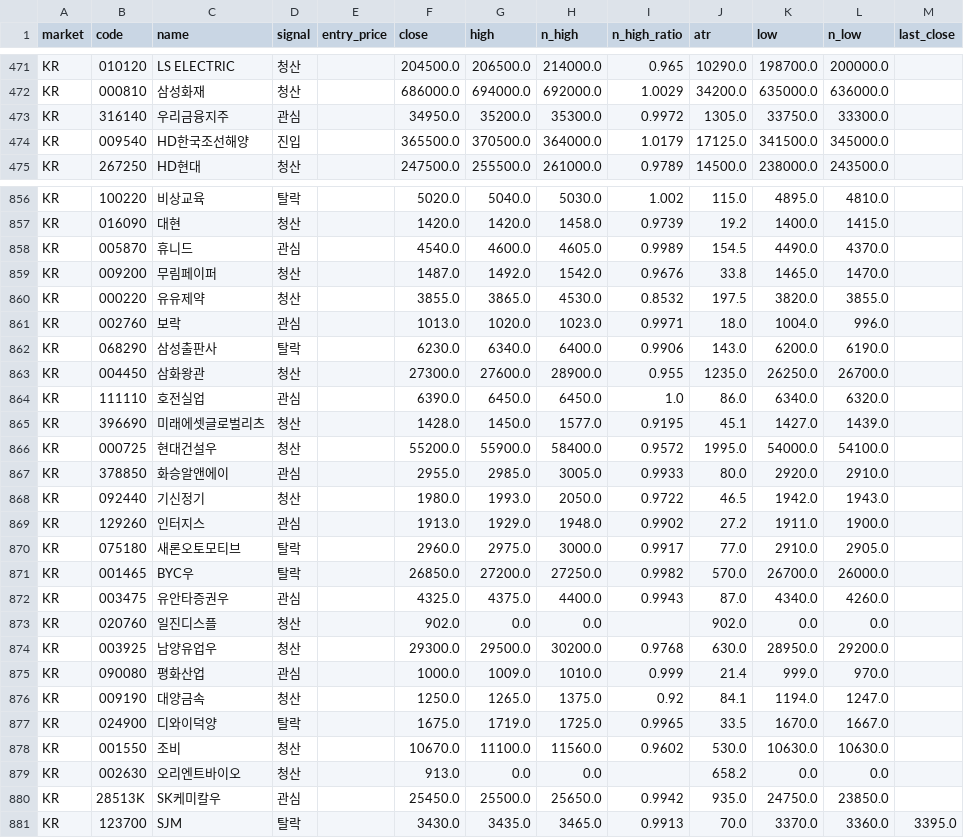
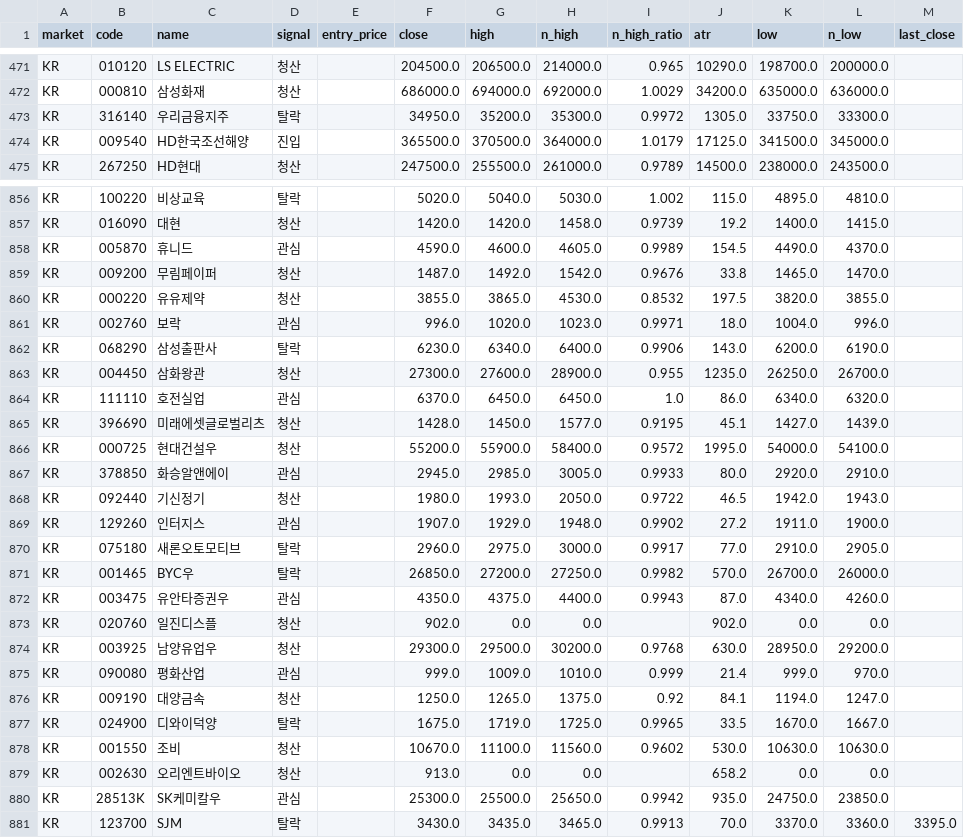
Before and after one commit to harmi6005/bear_market_tracker, a CSV file: data/scan.csv, drawn as a sheet; only a part is shown, gaps mark what is left out; the diff covers the shown part only.

```diff
--- a/data/scan.csv
+++ b/data/scan.csv
@@ -472,3 +472,3 @@ KR,010120,LS ELECTRIC,청산,,204500.0,206500.0,214000.0,0.965,10290.0,198700.0,
 KR,000810,삼성화재,청산,,686000.0,694000.0,692000.0,1.0029,34200.0,635000.0,636000.0,
-KR,316140,우리금융지주,관심,,34950.0,35200.0,35300.0,0.9972,1305.0,33750.0,33300.0,
+KR,316140,우리금융지주,탈락,,34950.0,35200.0,35300.0,0.9972,1305.0,33750.0,33300.0,
 KR,009540,HD한국조선해양,진입,,365500.0,370500.0,364000.0,1.0179,17125.0,341500.0,345000.0,
@@ -857,20 +857,20 @@ KR,100220,비상교육,탈락,,5020.0,5040.0,5030.0,1.002,115.0,4895.0,4810.0,
 KR,016090,대현,청산,,1420.0,1420.0,1458.0,0.9739,19.2,1400.0,1415.0,
-KR,005870,휴니드,관심,,4540.0,4600.0,4605.0,0.9989,154.5,4490.0,4370.0,
+KR,005870,휴니드,관심,,4590.0,4600.0,4605.0,0.9989,154.5,4490.0,4370.0,
 KR,009200,무림페이퍼,청산,,1487.0,1492.0,1542.0,0.9676,33.8,1465.0,1470.0,
 KR,000220,유유제약,청산,,3855.0,3865.0,4530.0,0.8532,197.5,3820.0,3855.0,
-KR,002760,보락,관심,,1013.0,1020.0,1023.0,0.9971,18.0,1004.0,996.0,
+KR,002760,보락,관심,,996.0,1020.0,1023.0,0.9971,18.0,1004.0,996.0,
 KR,068290,삼성출판사,탈락,,6230.0,6340.0,6400.0,0.9906,143.0,6200.0,6190.0,
 KR,004450,삼화왕관,청산,,27300.0,27600.0,28900.0,0.955,1235.0,26250.0,26700.0,
-KR,111110,호전실업,관심,,6390.0,6450.0,6450.0,1.0,86.0,6340.0,6320.0,
+KR,111110,호전실업,관심,,6370.0,6450.0,6450.0,1.0,86.0,6340.0,6320.0,
 KR,396690,미래에셋글로벌리츠,청산,,1428.0,1450.0,1577.0,0.9195,45.1,1427.0,1439.0,
 KR,000725,현대건설우,청산,,55200.0,55900.0,58400.0,0.9572,1995.0,54000.0,54100.0,
-KR,378850,화승알앤에이,관심,,2955.0,2985.0,3005.0,0.9933,80.0,2920.0,2910.0,
+KR,378850,화승알앤에이,관심,,2945.0,2985.0,3005.0,0.9933,80.0,2920.0,2910.0,
 KR,092440,기신정기,청산,,1980.0,1993.0,2050.0,0.9722,46.5,1942.0,1943.0,
-KR,129260,인터지스,관심,,1913.0,1929.0,1948.0,0.9902,27.2,1911.0,1900.0,
+KR,129260,인터지스,관심,,1907.0,1929.0,1948.0,0.9902,27.2,1911.0,1900.0,
 KR,075180,새론오토모티브,탈락,,2960.0,2975.0,3000.0,0.9917,77.0,2910.0,2905.0,
 KR,001465,BYC우,탈락,,26850.0,27200.0,27250.0,0.9982,570.0,26700.0,26000.0,
-KR,003475,유안타증권우,관심,,4325.0,4375.0,4400.0,0.9943,87.0,4340.0,4260.0,
+KR,003475,유안타증권우,관심,,4350.0,4375.0,4400.0,0.9943,87.0,4340.0,4260.0,
 KR,020760,일진디스플,청산,,902.0,0.0,0.0,,902.0,0.0,0.0,
 KR,003925,남양유업우,청산,,29300.0,29500.0,30200.0,0.9768,630.0,28950.0,29200.0,
-KR,090080,평화산업,관심,,1000.0,1009.0,1010.0,0.999,21.4,999.0,970.0,
+KR,090080,평화산업,관심,,999.0,1009.0,1010.0,0.999,21.4,999.0,970.0,
 KR,009190,대양금속,청산,,1250.0,1265.0,1375.0,0.92,84.1,1194.0,1247.0,
@@ -879,3 +879,3 @@ KR,001550,조비,청산,,10670.0,11100.0,11560.0,0.9602,530.0,10630.0,10630.0,
 KR,002630,오리엔트바이오,청산,,913.0,0.0,0.0,,658.2,0.0,0.0,
-KR,28513K,SK케미칼우,관심,,25450.0,25500.0,25650.0,0.9942,935.0,24750.0,23850.0,
+KR,28513K,SK케미칼우,관심,,25300.0,25500.0,25650.0,0.9942,935.0,24750.0,23850.0,
 KR,123700,SJM,탈락,,3430.0,3435.0,3465.0,0.9913,70.0,3370.0,3360.0,3395.0
```
Also changed, not shown: 48 edited cells elsewhere in this file, 1 other file.
